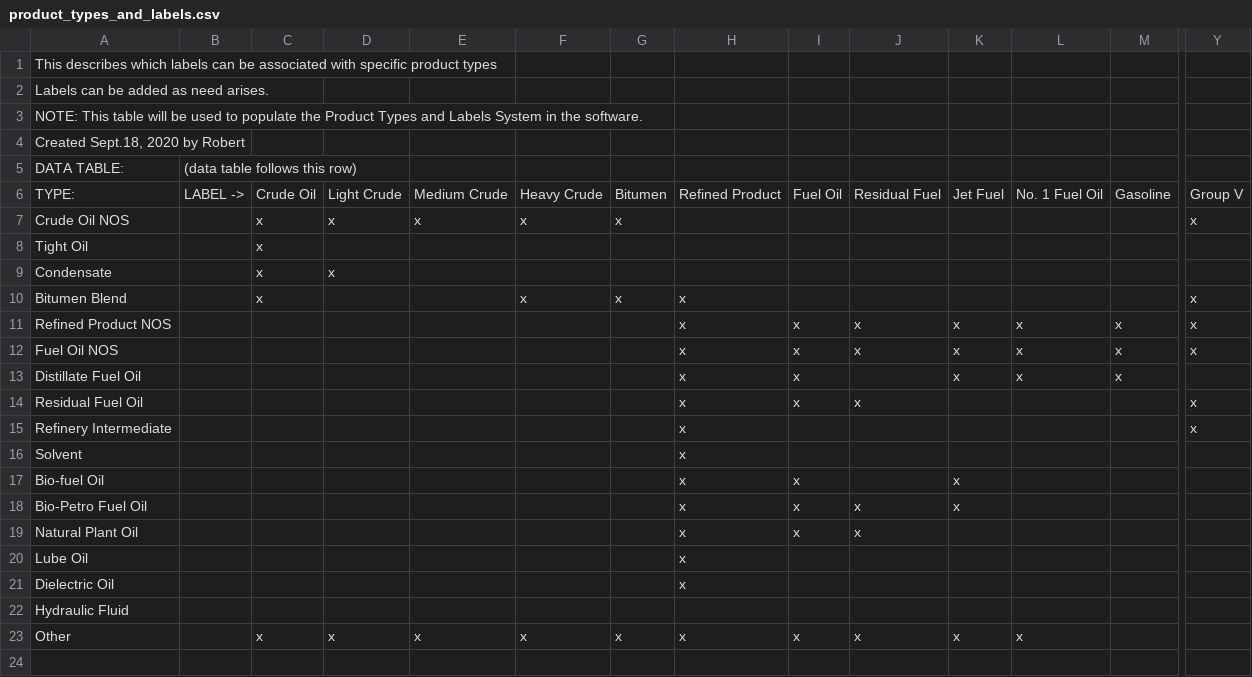
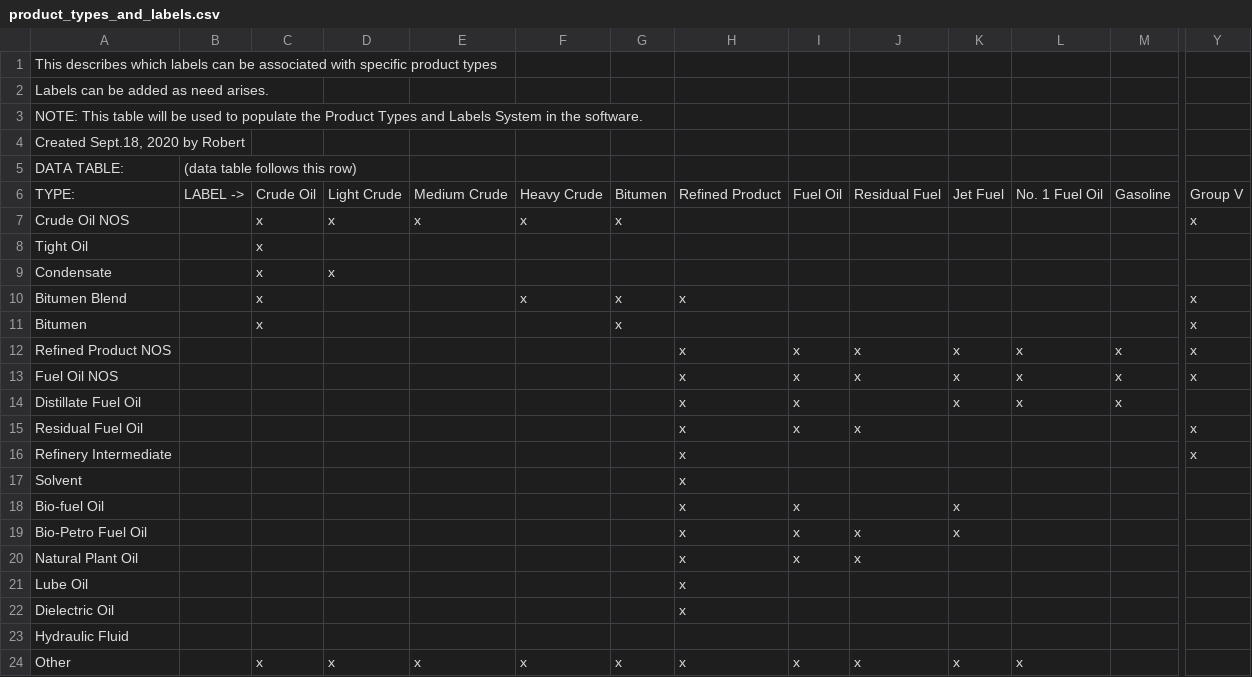
Before and after one commit to NOAA-ORR-ERD/adios_oil_database, a CSV file: adios_db/adios_db/models/oil/product_types_and_labels.csv, drawn as a sheet; only a part is shown, gaps mark what is left out; rows hold the shown columns only; the diff names each change by its address in the sheet, - before the commit and + after, or states it on an @@ line.

Commit message:
Added Bitumen Product Type -- and auto-adding all product types to the labels

```diff
--- a/adios_db/adios_db/models/oil/product_types_and_labels.csv
+++ b/adios_db/adios_db/models/oil/product_types_and_labels.csv
+row 11: Bitumen |  | x |  |  |  | x |  |  |  |  |  |  | x
```
Also changed, not shown: 2 other files.
